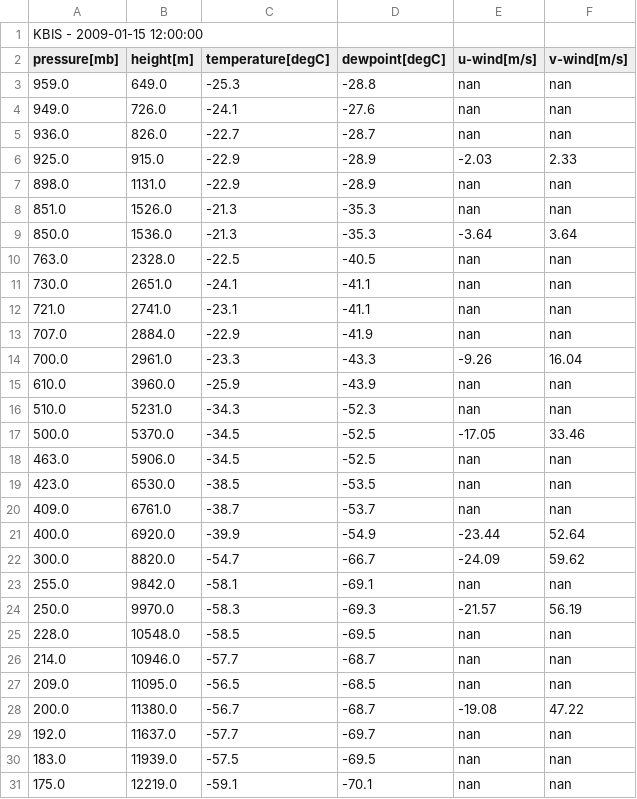
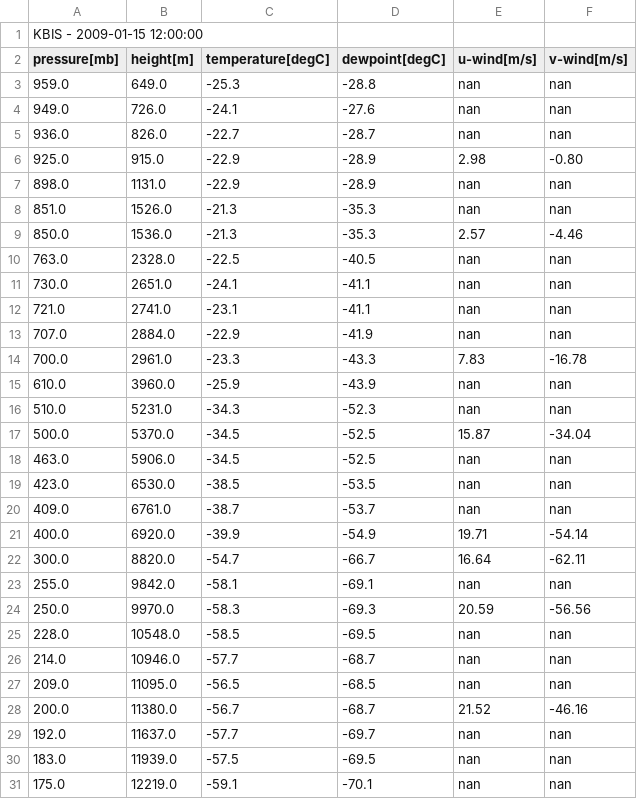
Before and after one commit to DeborahHershey/ATSC_270, a CSV file: assignment_2/KBIS_sounding.csv, drawn as a sheet; only a part is shown; the diff covers the shown part only.

Commit message:
redoing mistak in Assignment 2 and 3, fixed

```diff
--- a/assignment_2/KBIS_sounding.csv
+++ b/assignment_2/KBIS_sounding.csv
@@ -5,6 +5,6 @@ pressure[mb],height[m],temperature[degC],dewpoint[degC],u-wind[m/s],v-wind[m/s]
 936.0,826.0,-22.7,-28.7,nan,nan
-925.0,915.0,-22.9,-28.9,-2.03,2.33
+925.0,915.0,-22.9,-28.9,2.98,-0.80
 898.0,1131.0,-22.9,-28.9,nan,nan
 851.0,1526.0,-21.3,-35.3,nan,nan
-850.0,1536.0,-21.3,-35.3,-3.64,3.64
+850.0,1536.0,-21.3,-35.3,2.57,-4.46
 763.0,2328.0,-22.5,-40.5,nan,nan
@@ -13,6 +13,6 @@ pressure[mb],height[m],temperature[degC],dewpoint[degC],u-wind[m/s],v-wind[m/s]
 707.0,2884.0,-22.9,-41.9,nan,nan
-700.0,2961.0,-23.3,-43.3,-9.26,16.04
+700.0,2961.0,-23.3,-43.3,7.83,-16.78
 610.0,3960.0,-25.9,-43.9,nan,nan
 510.0,5231.0,-34.3,-52.3,nan,nan
-500.0,5370.0,-34.5,-52.5,-17.05,33.46
+500.0,5370.0,-34.5,-52.5,15.87,-34.04
 463.0,5906.0,-34.5,-52.5,nan,nan
@@ -20,6 +20,6 @@ pressure[mb],height[m],temperature[degC],dewpoint[degC],u-wind[m/s],v-wind[m/s]
 409.0,6761.0,-38.7,-53.7,nan,nan
-400.0,6920.0,-39.9,-54.9,-23.44,52.64
-300.0,8820.0,-54.7,-66.7,-24.09,59.62
+400.0,6920.0,-39.9,-54.9,19.71,-54.14
+300.0,8820.0,-54.7,-66.7,16.64,-62.11
 255.0,9842.0,-58.1,-69.1,nan,nan
-250.0,9970.0,-58.3,-69.3,-21.57,56.19
+250.0,9970.0,-58.3,-69.3,20.59,-56.56
 228.0,10548.0,-58.5,-69.5,nan,nan
@@ -27,3 +27,3 @@ pressure[mb],height[m],temperature[degC],dewpoint[degC],u-wind[m/s],v-wind[m/s]
 209.0,11095.0,-56.5,-68.5,nan,nan
-200.0,11380.0,-56.7,-68.7,-19.08,47.22
+200.0,11380.0,-56.7,-68.7,21.52,-46.16
 192.0,11637.0,-57.7,-69.7,nan,nan
```
Also changed, not shown: 12 edited cells elsewhere in this file, 5 other files.
